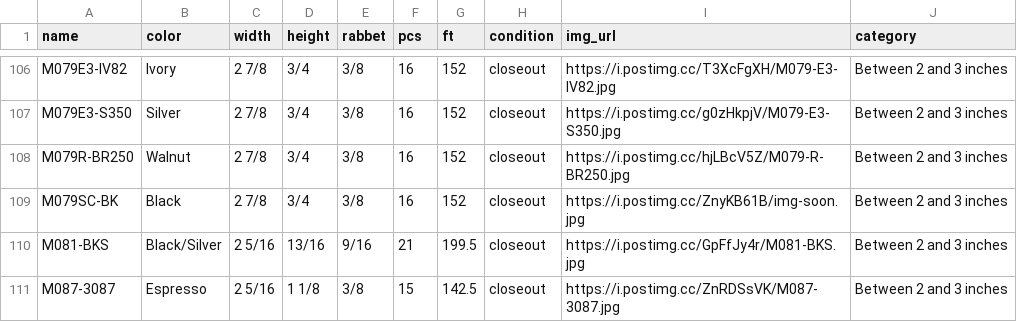
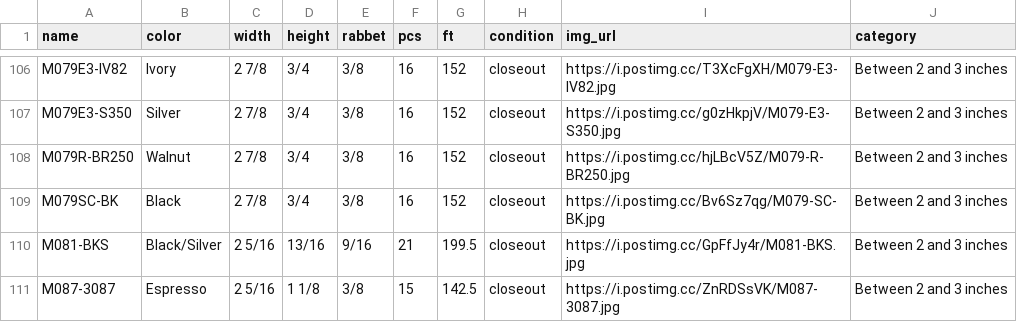
Before and after one commit to Munchicken1/chelsea, a CSV file: CO_import.csv, drawn as a sheet; only a part is shown, gaps mark what is left out.

Commit message:
Gemfile GCtrace removed; style for new tabs in index pages adjusted as well as responsiveness; new pages of different series added in views and controller; db table mtype column added; new csv file that has all the products in it added; import method for that csv also added;

```diff
--- a/CO_import.csv
+++ b/CO_import.csv
@@ -108,3 +108,3 @@ M079E3-S350,Silver,2  7/8 ,  3/4 ,  3/8 ,16,152,closeout,https://i.postimg.cc/g0
 M079R-BR250,Walnut,2  7/8 ,  3/4 ,  3/8 ,16,152,closeout,https://i.postimg.cc/hjLBcV5Z/M079-R-BR250.jpg,Between 2 and 3 inches
-M079SC-BK,Black,2  7/8 ,  3/4 ,  3/8 ,16,152,closeout,https://i.postimg.cc/ZnyKB61B/img-soon.jpg,Between 2 and 3 inches
+M079SC-BK,Black,2  7/8 ,  3/4 ,  3/8 ,16,152,closeout,https://i.postimg.cc/Bv6Sz7qg/M079-SC-BK.jpg,Between 2 and 3 inches
 M081-BKS,Black/Silver,2  5/16, 13/16,  9/16,21,199.5,closeout,https://i.postimg.cc/GpFfJy4r/M081-BKS.jpg,Between 2 and 3 inches
```
Also changed, not shown: 16 other files.
